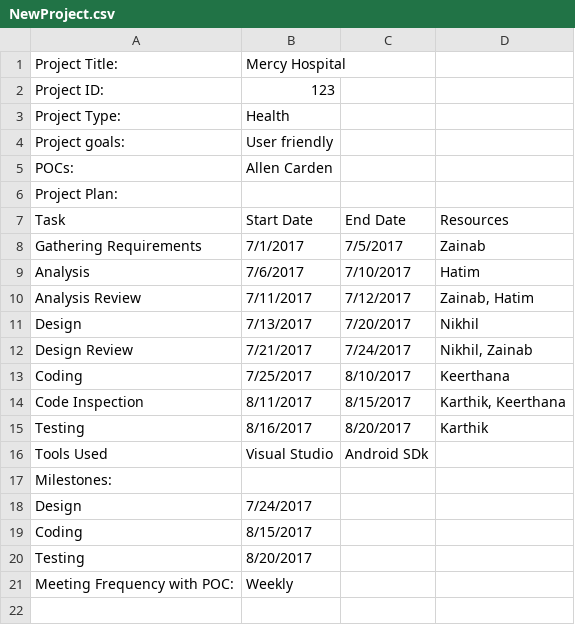
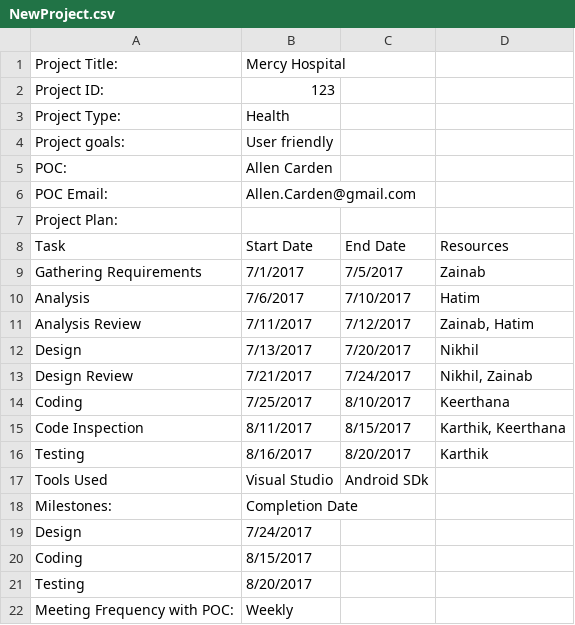
Before and after one commit to hatimsdhuliawala/SQM-Process_Improver, a CSV file: datasets/NewProject.csv, drawn as a sheet; addresses are those after the commit; the diff names each change by its address in the sheet, - before the commit and + after, or states it on an @@ line.

```diff
--- a/datasets/NewProject.csv
+++ b/datasets/NewProject.csv
-A5 (Task): POCs:
+A5 (Task): POC:
+row 6: POC Email: | Allen.Carden@gmail.com
-B18 (Start Date): (empty)
+B18 (Start Date): Completion Date
```
Also changed, not shown: datasets/UpdateProject.csv, 3 other files.
